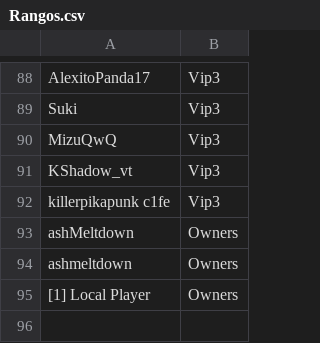
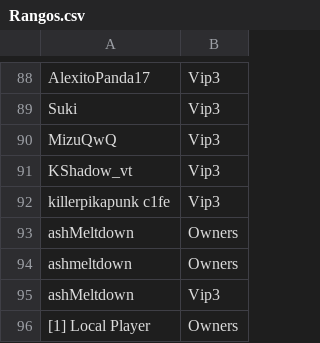
Before and after one commit to ashMeltdown/pegaso, a CSV file: Rangos.csv, drawn as a sheet; only a part is shown, gaps mark what is left out.

Commit message:
Update Rangos.csv

```diff
--- a/Rangos.csv
+++ b/Rangos.csv
@@ -94,2 +94,3 @@ ashMeltdown,Owners
 ashmeltdown,Owners
+ashMeltdown,Vip3
 [1] Local Player,Owners
```
